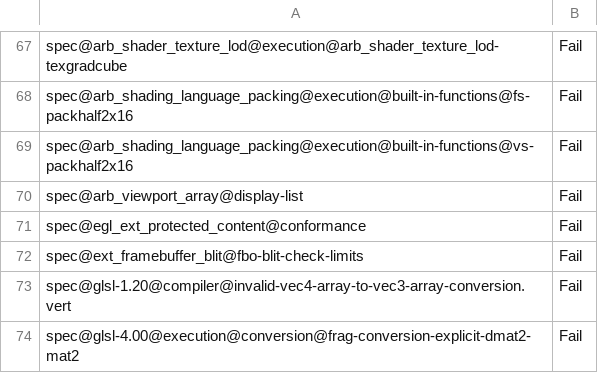
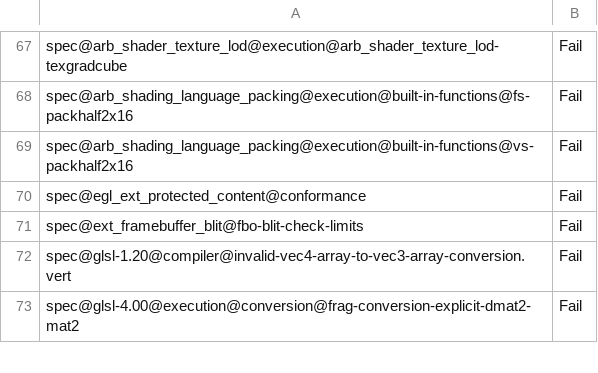
Before and after one commit to joshuaswarren/mesa-1, a CSV file: src/gallium/drivers/radeonsi/ci/gfx10_3-navi21-fail.csv, drawn as a sheet; only a part is shown, gaps mark what is left out.

```diff
--- a/src/gallium/drivers/radeonsi/ci/gfx10_3-navi21-fail.csv
+++ b/src/gallium/drivers/radeonsi/ci/gfx10_3-navi21-fail.csv
@@ -69,3 +69,2 @@ spec@arb_shading_language_packing@execution@built-in-functions@fs-packhalf2x16,F
 spec@arb_shading_language_packing@execution@built-in-functions@vs-packhalf2x16,Fail
-spec@arb_viewport_array@display-list,Fail
 spec@egl_ext_protected_content@conformance,Fail
```
Also changed, not shown: src/gallium/drivers/radeonsi/ci/gfx10-navi10-fail.csv, src/gallium/drivers/radeonsi/ci/gfx11-gfx1100-fail.csv, 1 other file.
